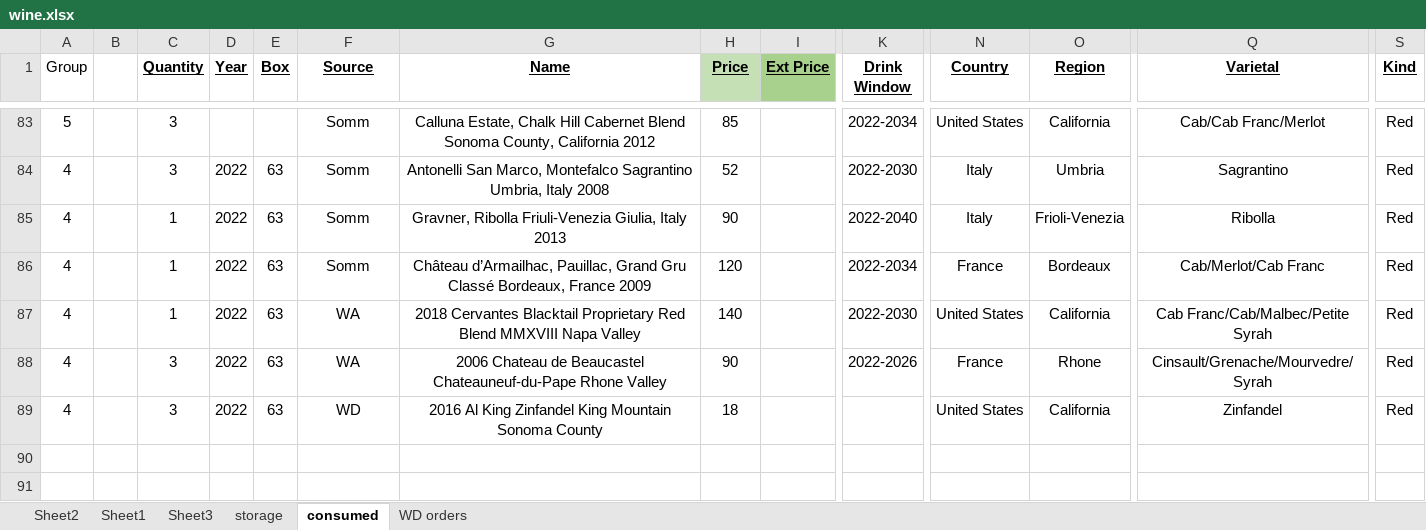
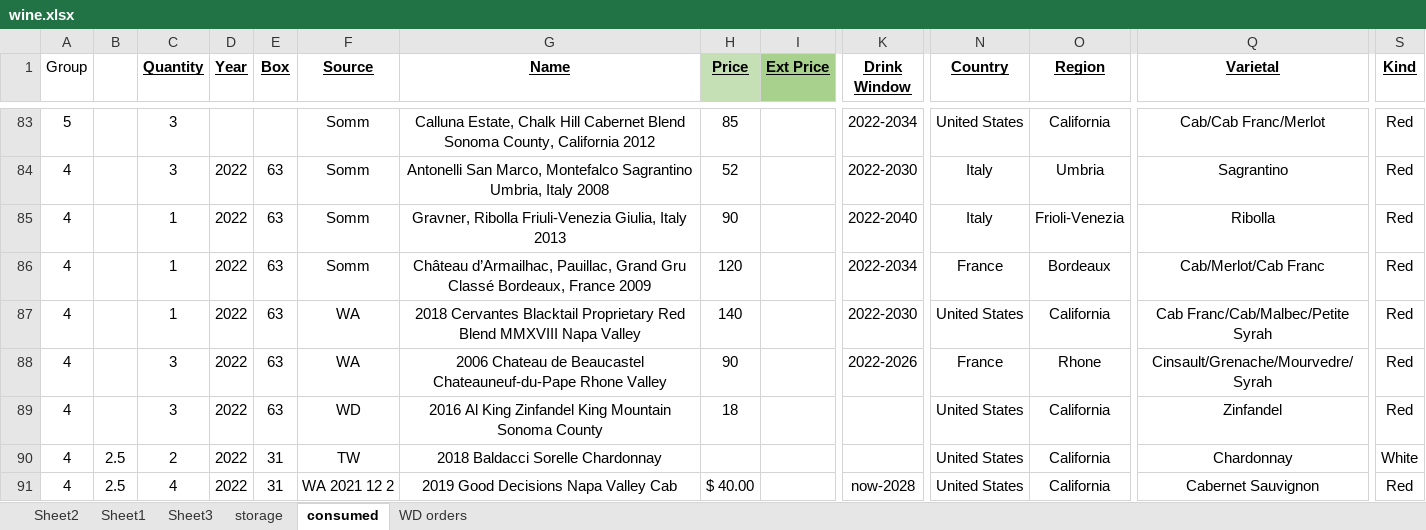
Before and after one commit to karlpolen/great-books, an Excel workbook: wine.xlsx, sheet consumed, drawn as a sheet; only a part is shown, gaps mark what is left out; values as stored, in another font and other column widths than the file's, no borders; rows hold the shown columns only; the diff names each change by its address in the sheet, - before the commit and + after, or states it on an @@ line.

```diff
--- a/wine.xlsx (sheet consumed)
+++ b/wine.xlsx (sheet consumed)
+row 90: 4 | 2.5 | 2 | 2022 | 31 | TW | 2018 Baldacci Sorelle Chardonnay |  |  |  | United States | California | Chardonnay | White
+row 91: 4 | 2.5 | 4 | 2022 | 31 | WA 2021 12 2 | 2019 Good Decisions Napa Valley Cab | $ 40.00 |  | now-2028 | United States | California | Cabernet Sauvignon | Red
```
Also changed, not shown: sheet storage, formulas that keep their value, Books.xlsx.
